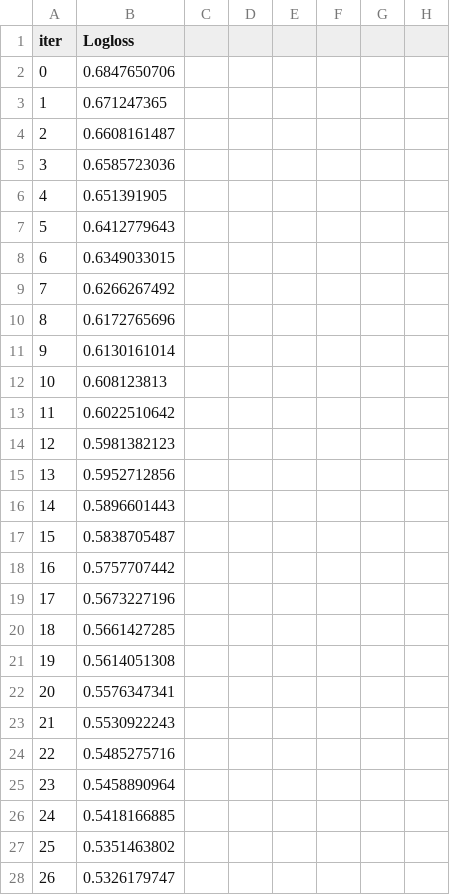
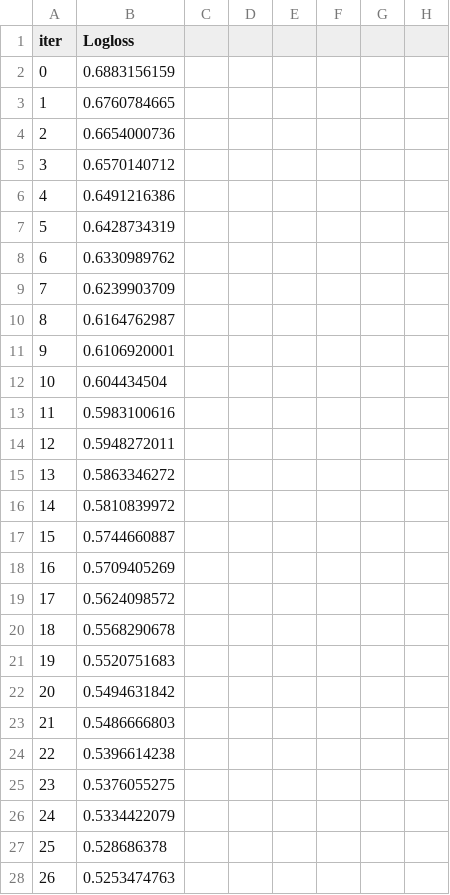
Before and after one commit to Siddarth-KM/TradingBot, a TSV file: catboost_info/learn_error.tsv, drawn as a sheet; only a part is shown; the diff covers the shown part only.

```diff
--- a/catboost_info/learn_error.tsv
+++ b/catboost_info/learn_error.tsv
@@ -1,28 +1,28 @@
 iter	Logloss
-0	0.6847650706
-1	0.671247365
-2	0.6608161487
-3	0.6585723036
-4	0.651391905
-5	0.6412779643
-6	0.6349033015
-7	0.6266267492
-8	0.6172765696
-9	0.6130161014
-10	0.608123813
-11	0.6022510642
-12	0.5981382123
-13	0.5952712856
-14	0.5896601443
-15	0.5838705487
-16	0.5757707442
-17	0.5673227196
-18	0.5661427285
-19	0.5614051308
-20	0.5576347341
-21	0.5530922243
-22	0.5485275716
-23	0.5458890964
-24	0.5418166885
-25	0.5351463802
-26	0.5326179747
+0	0.6883156159
+1	0.6760784665
+2	0.6654000736
+3	0.6570140712
+4	0.6491216386
+5	0.6428734319
+6	0.6330989762
+7	0.6239903709
+8	0.6164762987
+9	0.6106920001
+10	0.604434504
+11	0.5983100616
+12	0.5948272011
+13	0.5863346272
+14	0.5810839972
+15	0.5744660887
+16	0.5709405269
+17	0.5624098572
+18	0.5568290678
+19	0.5520751683
+20	0.5494631842
+21	0.5486666803
+22	0.5396614238
+23	0.5376055275
+24	0.5334422079
+25	0.528686378
+26	0.5253474763
```
Also changed, not shown: 15 added rows, 2 removed rows and 82 edited cells elsewhere in this file, catboost_info/time_left.tsv, 19 other files.
